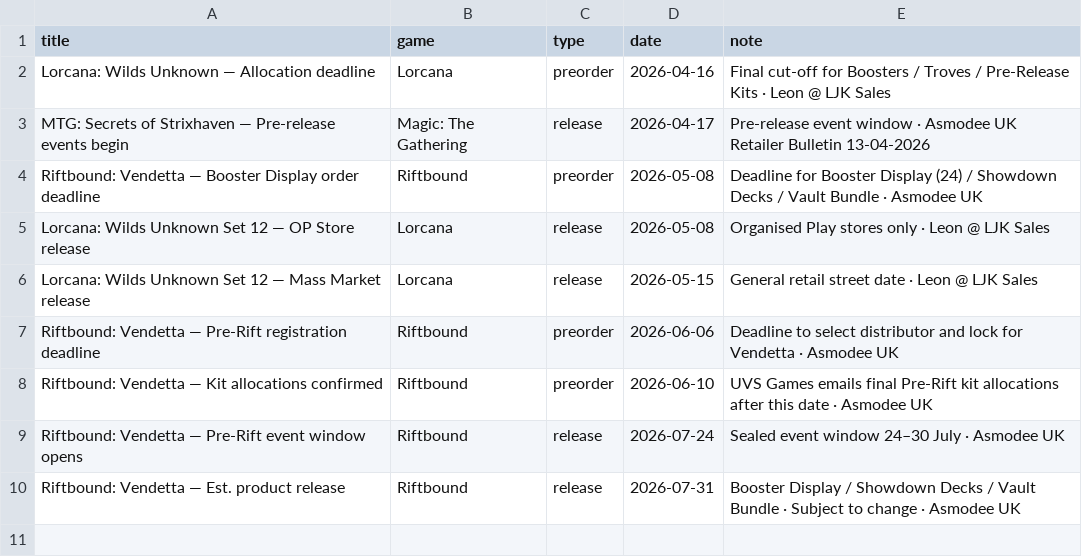
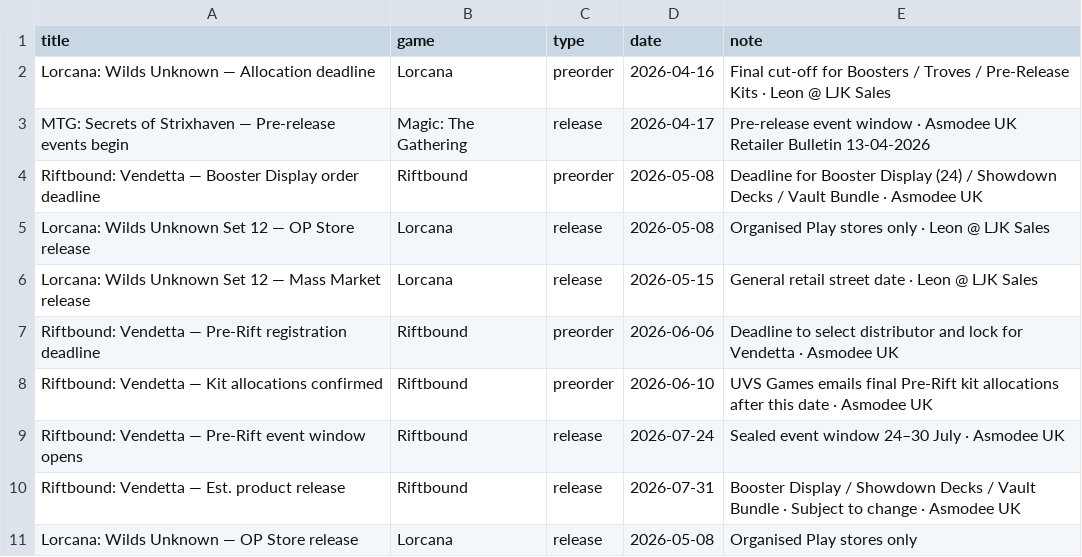
Before and after one commit to ludoquist-maker/tcg-tracker, a CSV file: data.csv, drawn as a sheet; the diff names each change by its address in the sheet, - before the commit and + after, or states it on an @@ line.

Commit message:
Add TCG Entry

```diff
--- a/data.csv
+++ b/data.csv
+row 11: Lorcana: Wilds Unknown — OP Store release | Lorcana | release | 2026-05-08 | Organised Play stores only
```
